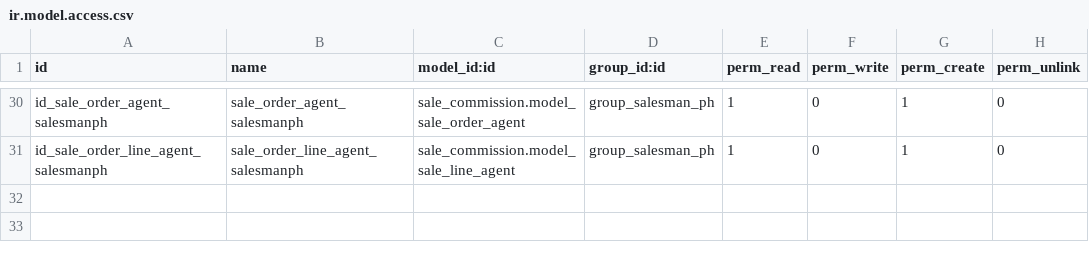
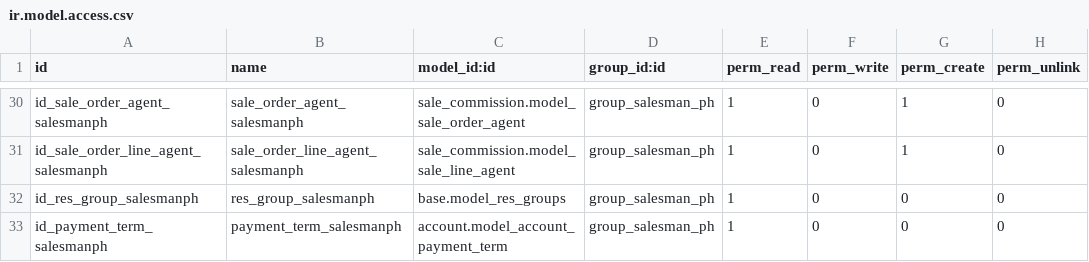
Before and after one commit to Pexego/PXGO_00064_2014_PHA, a CSV file: project-addons/custom_permissions/security/ir.model.access.csv, drawn as a sheet; only a part is shown, gaps mark what is left out.

Commit message:
[ADD] Custom views for salesmanph group

```diff
--- a/project-addons/custom_permissions/security/ir.model.access.csv
+++ b/project-addons/custom_permissions/security/ir.model.access.csv
@@ -31 +31,3 @@ id_sale_order_agent_salesmanph,sale_order_agent_salesmanph,sale_commission.model
 id_sale_order_line_agent_salesmanph,sale_order_line_agent_salesmanph,sale_commission.model_sale_line_agent,group_salesman_ph,1,0,1,0
+id_res_group_salesmanph,res_group_salesmanph,base.model_res_groups,group_salesman_ph,1,0,0,0
+id_payment_term_salesmanph,payment_term_salesmanph,account.model_account_payment_term,group_salesman_ph,1,0,0,0
```
Also changed, not shown: 9 other files.
